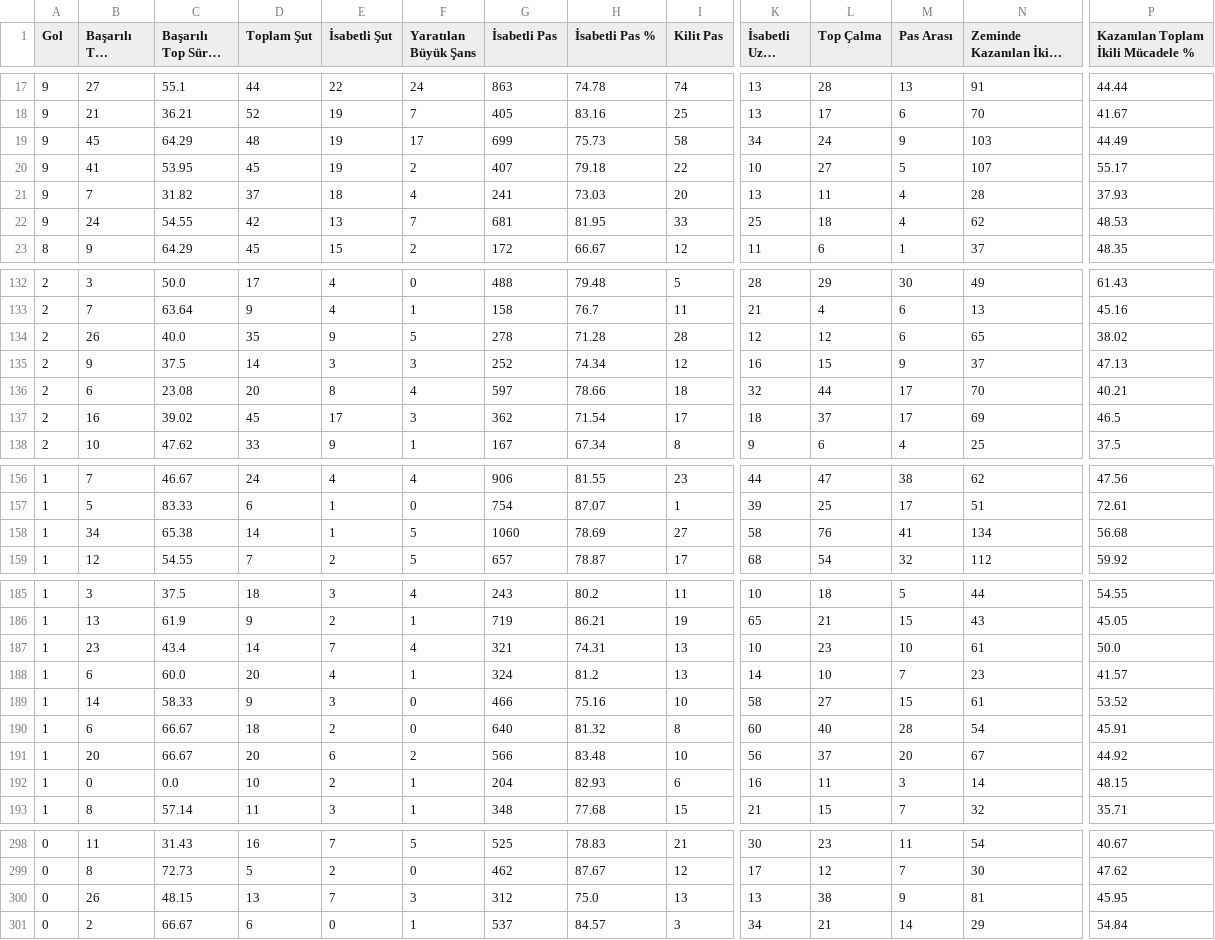
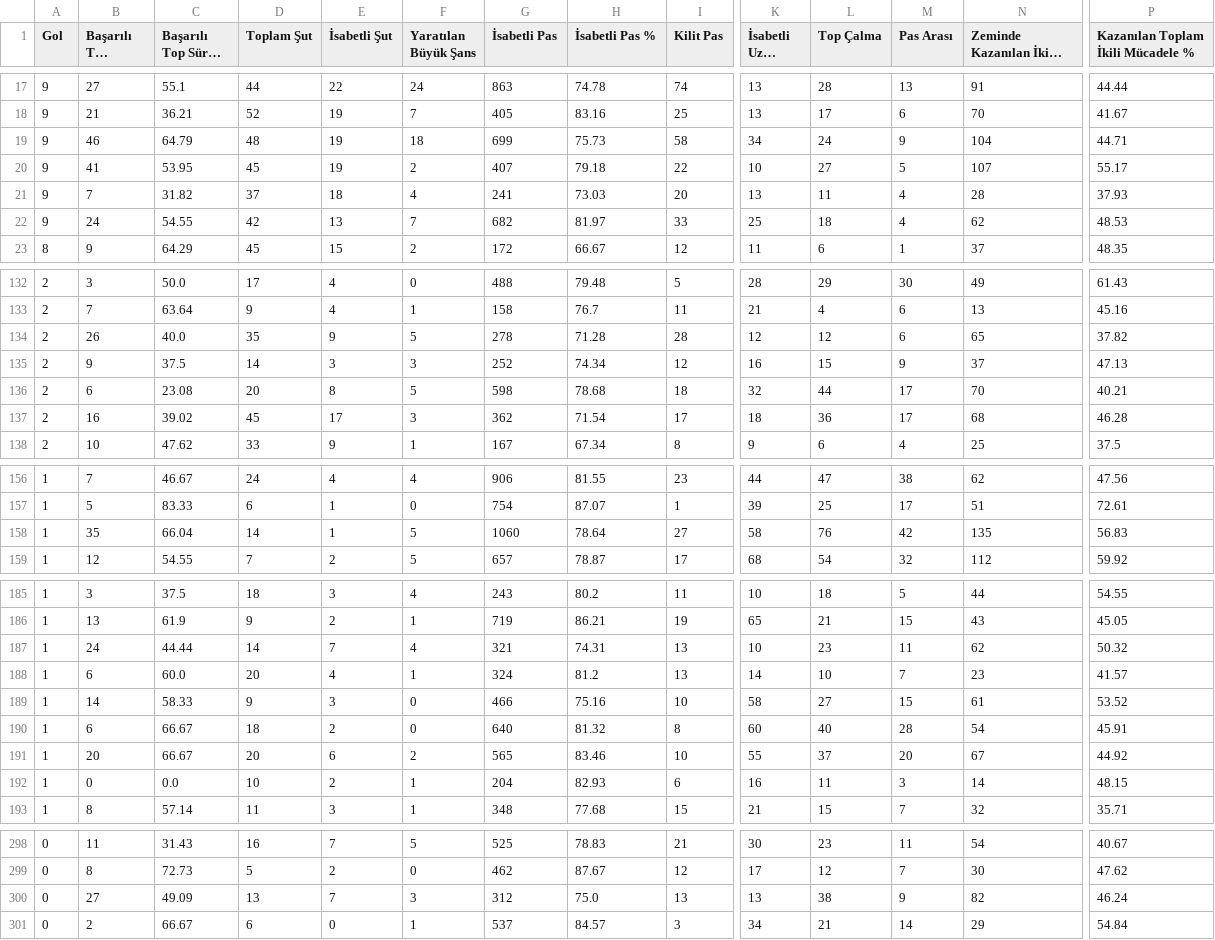
Before and after one commit to scatterradarcsv/csv_scatter_radar_total_noPos, a CSV file: midfielders.csv, drawn as a sheet; only a part is shown, gaps mark what is left out; long unchanged cells end in …; the diff covers the shown part only; the diff names each change by its address in the sheet, - before the commit and + after, or states it on an @@ line.

```diff
--- a/midfielders.csv
+++ b/midfielders.csv
-B19 (Başarılı Top Sürme): 45
+B19 (Başarılı Top Sürme): 46
-C19 (Başarılı Top Sürme %): 64.29
+C19 (Başarılı Top Sürme %): 64.79
-F19 (Yaratılan Büyük Şans): 17
+F19 (Yaratılan Büyük Şans): 18
-N19 (Zeminde Kazanılan İkili Mücadele): 103
+N19 (Zeminde Kazanılan İkili Mücadele): 104
-P19: 44.49
+P19: 44.71
-G22 (İsabetli Pas): 681
+G22 (İsabetli Pas): 682
-H22 (İsabetli Pas %): 81.95
+H22 (İsabetli Pas %): 81.97
-P134: 38.02
+P134: 37.82
-F136 (Yaratılan Büyük Şans): 4
+F136 (Yaratılan Büyük Şans): 5
-G136 (İsabetli Pas): 597
+G136 (İsabetli Pas): 598
-H136 (İsabetli Pas %): 78.66
+H136 (İsabetli Pas %): 78.68
-L137 (Top Çalma): 37
+L137 (Top Çalma): 36
-N137 (Zeminde Kazanılan İkili Mücadele): 69
+N137 (Zeminde Kazanılan İkili Mücadele): 68
-P137: 46.5
+P137: 46.28
-B158 (Başarılı Top Sürme): 34
+B158 (Başarılı Top Sürme): 35
-C158 (Başarılı Top Sürme %): 65.38
+C158 (Başarılı Top Sürme %): 66.04
-H158 (İsabetli Pas %): 78.69
+H158 (İsabetli Pas %): 78.64
-M158 (Pas Arası): 41
+M158 (Pas Arası): 42
-N158 (Zeminde Kazanılan İkili Mücadele): 134
+N158 (Zeminde Kazanılan İkili Mücadele): 135
-P158: 56.68
+P158: 56.83
-B187 (Başarılı Top Sürme): 23
+B187 (Başarılı Top Sürme): 24
-C187 (Başarılı Top Sürme %): 43.4
+C187 (Başarılı Top Sürme %): 44.44
-M187 (Pas Arası): 10
+M187 (Pas Arası): 11
-N187 (Zeminde Kazanılan İkili Mücadele): 61
+N187 (Zeminde Kazanılan İkili Mücadele): 62
-P187: 50.0
+P187: 50.32
-G191 (İsabetli Pas): 566
+G191 (İsabetli Pas): 565
-H191 (İsabetli Pas %): 83.48
+H191 (İsabetli Pas %): 83.46
-K191 (İsabetli Uzun Top): 56
+K191 (İsabetli Uzun Top): 55
-B300 (Başarılı Top Sürme): 26
+B300 (Başarılı Top Sürme): 27
-C300 (Başarılı Top Sürme %): 48.15
+C300 (Başarılı Top Sürme %): 49.09
-N300 (Zeminde Kazanılan İkili Mücadele): 81
+N300 (Zeminde Kazanılan İkili Mücadele): 82
-P300: 45.95
+P300: 46.24
```
Also changed, not shown: 55 edited cells elsewhere in this file.
